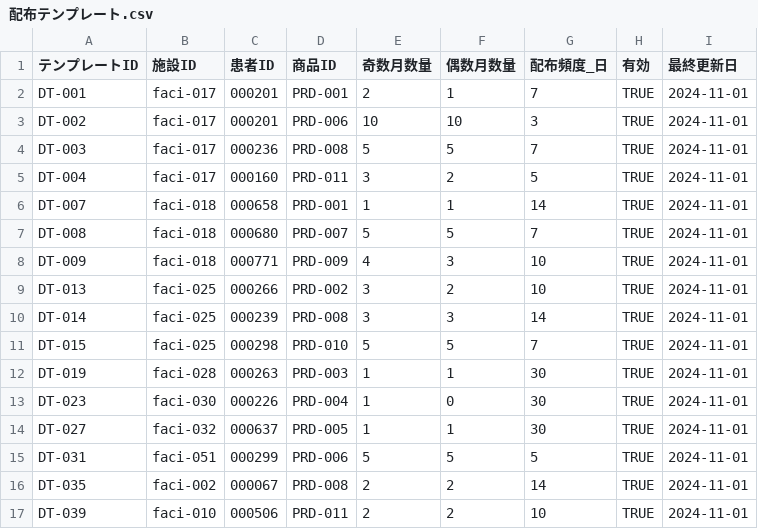
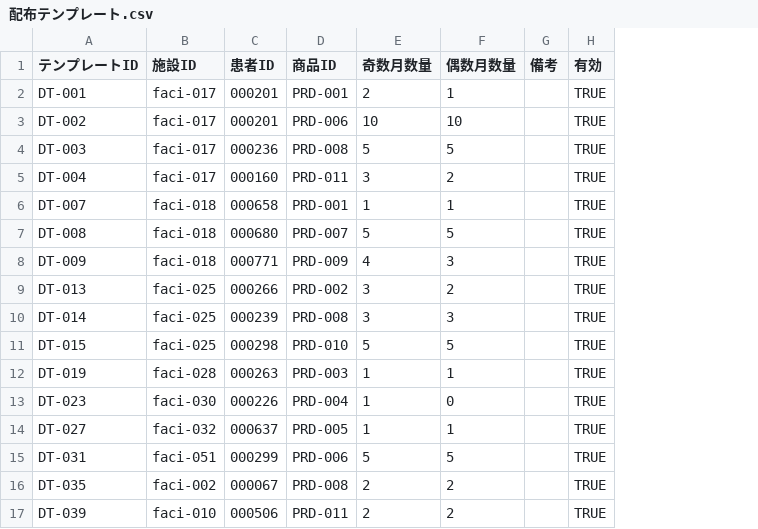
Before and after one commit to KurochanMasayan/sobani-dx, a CSV file: projects/medical-supplies-appsheet/data-model/csv-data/masters/配布テンプレート.csv, drawn as a sheet; removed rows and columns are numbered as before the commit, all else as after; the diff names each change by its address in the sheet, - before the commit and + after, or states it on an @@ line.

```diff
--- a/projects/medical-supplies-appsheet/data-model/csv-data/masters/配布テンプレート.csv
+++ b/projects/medical-supplies-appsheet/data-model/csv-data/masters/配布テンプレート.csv
-column G (配布頻度_日), rows 2-17: 7 | 3 | 7 | 5 | 14 | 7 | 10 | 10 | 14 | 7 | 30 | 30 | 30 | 5 | 14 | 10
+column G (備考), empty
-column I (最終更新日), rows 2-17: all 2024-11-01
```
Also changed, not shown: projects/medical-supplies-appsheet/data-model/csv-data/masters/商品マスタ.csv, projects/medical-supplies-appsheet/data-model/csv-data/masters/施設マスタ.csv, 20 other files.
